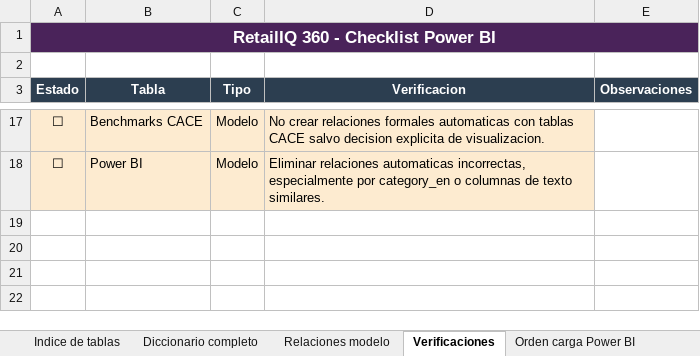
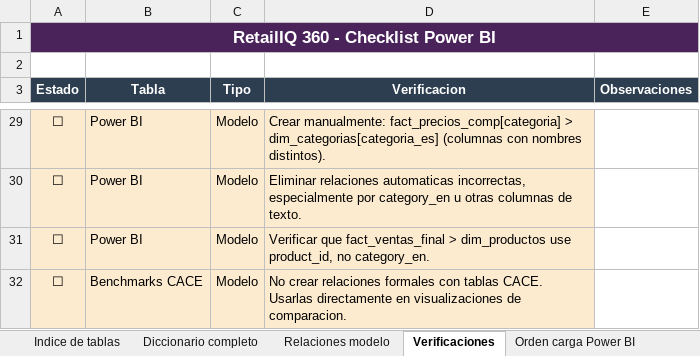
Before and after one commit to carmenifts24/Plataforma-de-Inteligencia-Comercial-Omnicanal, an Excel workbook: extras/diccionario_datos_RetailIQ360.xlsx, sheet Verificaciones, drawn as a sheet; only a part is shown, gaps mark what is left out; values as stored, in another font and other column widths than the file's, no borders; addresses are those after the commit; the diff covers the shown part only; the diff names each change by its address in the sheet, - before the commit and + after, or states it on an @@ line.

```diff
--- a/extras/diccionario_datos_RetailIQ360.xlsx (sheet Verificaciones)
+++ b/extras/diccionario_datos_RetailIQ360.xlsx (sheet Verificaciones)
-B29 (Tabla): Benchmarks CACE
+B29 (Tabla): Power BI
-D29 (Verificacion): No crear relaciones formales automaticas con tablas CACE salvo decision explicita de visualizacion.
+D29 (Verificacion): Crear manualmente: fact_precios_comp[categoria] > dim_categorias[categoria_es] (columnas con nombres distintos).
-D30 (Verificacion): …por category_en o columnas de texto similares.
+D30 (Verificacion): …por category_en u otras columnas de texto.
+row 31: ☐ | Power BI | Modelo | Verificar que fact_ventas_final > dim_productos use product_id, no category_en.
+row 32: ☐ | Benchmarks CACE | Modelo | No crear relaciones formales con tablas CACE. Usarlas directamente en visualizaciones de comparacion.
```
Also changed, not shown: 12 added rows and 13 edited cells elsewhere in this sheet, sheet Diccionario completo, sheet Power BI, 5 other files.
